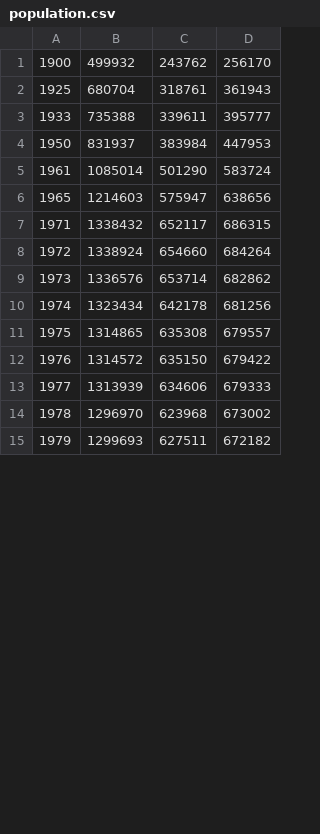
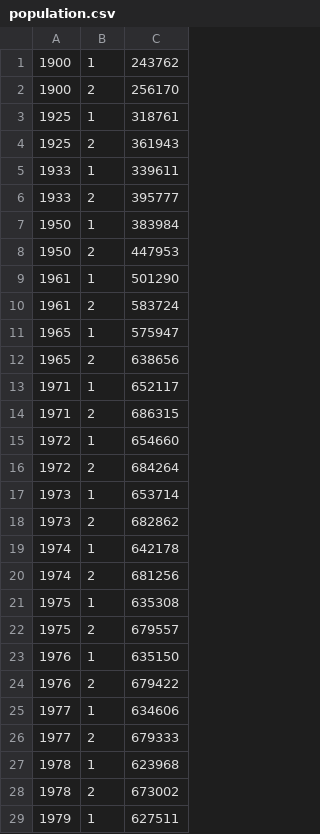
Before and after one commit to Godfather13/informationsvisualisierung, a CSV file: data/population.csv, drawn as a sheet; only a part is shown; removed rows and columns are numbered as before the commit, all else as after; the diff covers the shown part only; the diff names each change by its address in the sheet, - before the commit and + after, or states it on an @@ line.

Commit message:
population updated to now format

```diff
--- a/data/population.csv
+++ b/data/population.csv
-column B, rows 1-15: 499932 | 680704 | 735388 | 831937 | 1085014 | 1214603 | 1338432 | 1338924 | 1336576 | 1323434 | 1314865 | 1314572 | 1313939 | 1296970 | 1299693
+column B, row 1: 1; row 3: 1; row 5: 1; row 7: 1; row 9: 1; row 11: 1; row 13: 1; row 15: 1; row 17: 1; row 19: 1; row 21: 1; row 23: 1; row 25: 1; row 27: 1; row 29: 1
-column D, rows 1-15: 256170 | 361943 | 395777 | 447953 | 583724 | 638656 | 686315 | 684264 | 682862 | 681256 | 679557 | 679422 | 679333 | 673002 | 672182
+row 2: 1900 | 2 | 256170
+row 4: 1925 | 2 | 361943
+row 6: 1933 | 2 | 395777
+row 8: 1950 | 2 | 447953
+row 10: 1961 | 2 | 583724
+row 12: 1965 | 2 | 638656
+row 14: 1971 | 2 | 686315
+row 16: 1972 | 2 | 684264
+row 18: 1973 | 2 | 682862
+row 20: 1974 | 2 | 681256
+row 22: 1975 | 2 | 679557
+row 24: 1976 | 2 | 679422
+row 26: 1977 | 2 | 679333
+row 28: 1978 | 2 | 673002
```
Also changed, not shown: 35 added rows elsewhere in this file.
